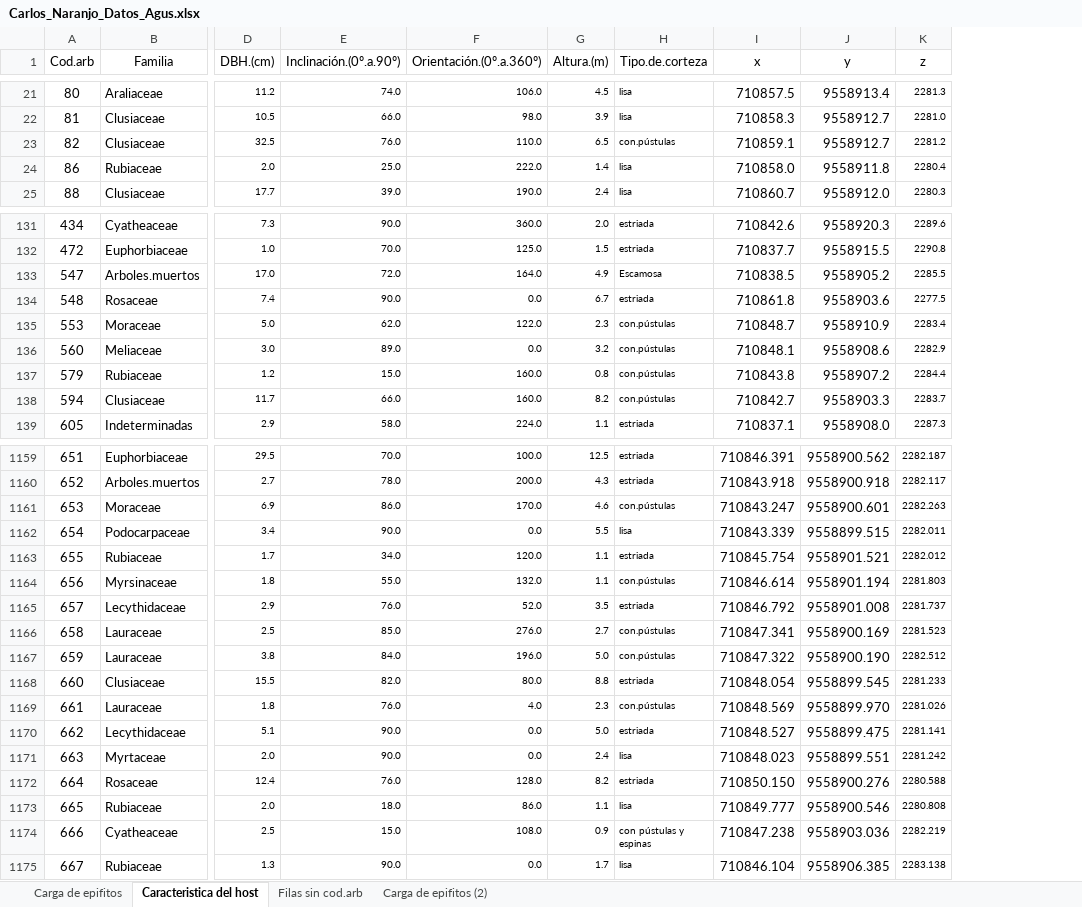
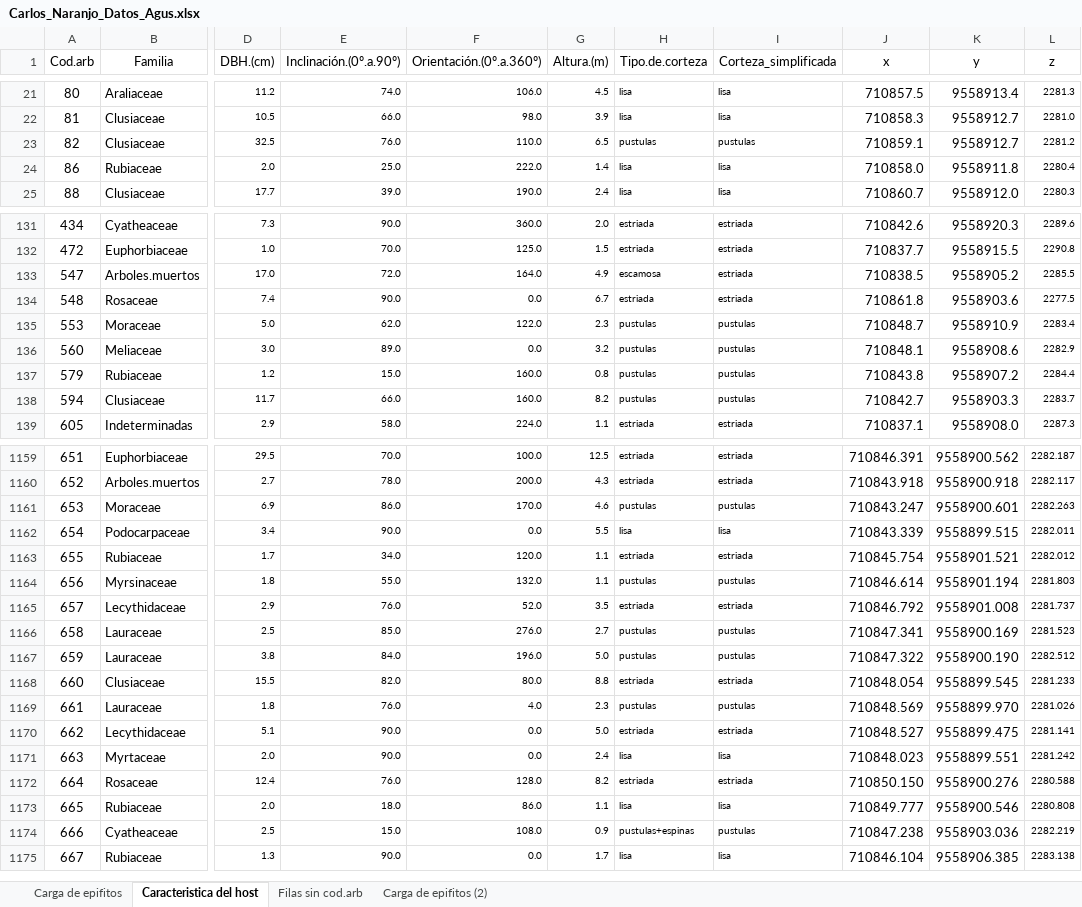
Before and after one commit to AgusLespi/naranjo, an Excel workbook: Carlos_Naranjo_Datos_Agus.xlsx, sheet Caracteristica del host, drawn as a sheet; only a part is shown, gaps mark what is left out; values as stored, in another font and other column widths than the file's, no borders; the diff covers the shown part only; the diff names each change by its address in the sheet, - before the commit and + after, or states it on an @@ line.

Commit message:
CAMBIO 8. Col tipo de corteza

```diff
--- a/Carlos_Naranjo_Datos_Agus.xlsx (sheet Caracteristica del host)
+++ b/Carlos_Naranjo_Datos_Agus.xlsx (sheet Caracteristica del host)
+column I (Corteza_simplificada), rows 21-25: lisa | lisa | pustulas | lisa | lisa; rows 131-139: estriada | estriada | estriada | estriada | pustulas | pustulas | pustulas | pustulas | estriada; rows 1159-1175: estriada | estriada | pustulas | lisa | estriada | pustulas | estriada | pustulas | pustulas | estriada | pustulas | estriada | lisa | estriada | lisa | pustulas | lisa
-H23 (Tipo.de.corteza): con.pústulas
+H23 (Tipo.de.corteza): pustulas
-H133 (Tipo.de.corteza): Escamosa
+H133 (Tipo.de.corteza): escamosa
-H135:H138 (Tipo.de.corteza): con.pústulas
+H135:H138 (Tipo.de.corteza): pustulas
-H1161 (Tipo.de.corteza): con.pústulas
+H1161 (Tipo.de.corteza): pustulas
-H1164 (Tipo.de.corteza): con.pústulas
+H1164 (Tipo.de.corteza): pustulas
-H1166:H1167 (Tipo.de.corteza): con.pústulas
+H1166:H1167 (Tipo.de.corteza): pustulas
-H1169 (Tipo.de.corteza): con.pústulas
+H1169 (Tipo.de.corteza): pustulas
-H1174 (Tipo.de.corteza): con pústulas y espinas
+H1174 (Tipo.de.corteza): pustulas+espinas
```
Also changed, not shown: 115 edited cells elsewhere in this sheet.
